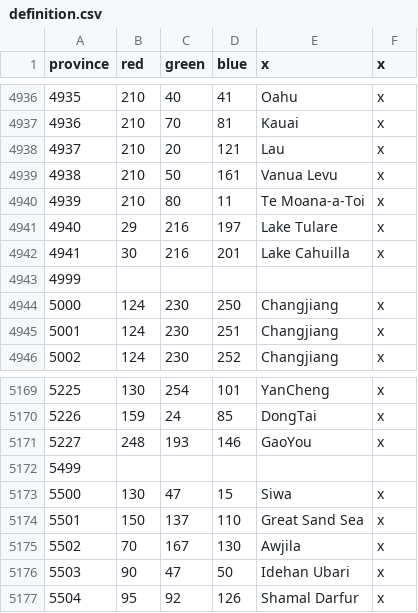
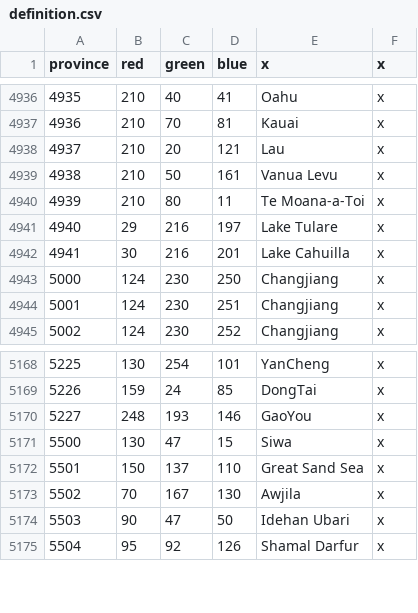
Before and after one commit to Cccc-owo/HuaxiaUniversalis, a CSV file: ETCE/map/definition.csv, drawn as a sheet; only a part is shown, gaps mark what is left out.

```diff
--- a/ETCE/map/definition.csv
+++ b/ETCE/map/definition.csv
@@ -4942,3 +4942,2 @@ province;red;green;blue;x;x
 4941;30;216;201;Lake Cahuilla;x
-4999;;;;;
 5000;124;230;250;Changjiang;x
@@ -5171,3 +5170,2 @@ province;red;green;blue;x;x
 5227;248;193;146;GaoYou;x
-5499;;;;;
 5500;130;47;15;Siwa;x
```
Also changed, not shown: 4 other files.
